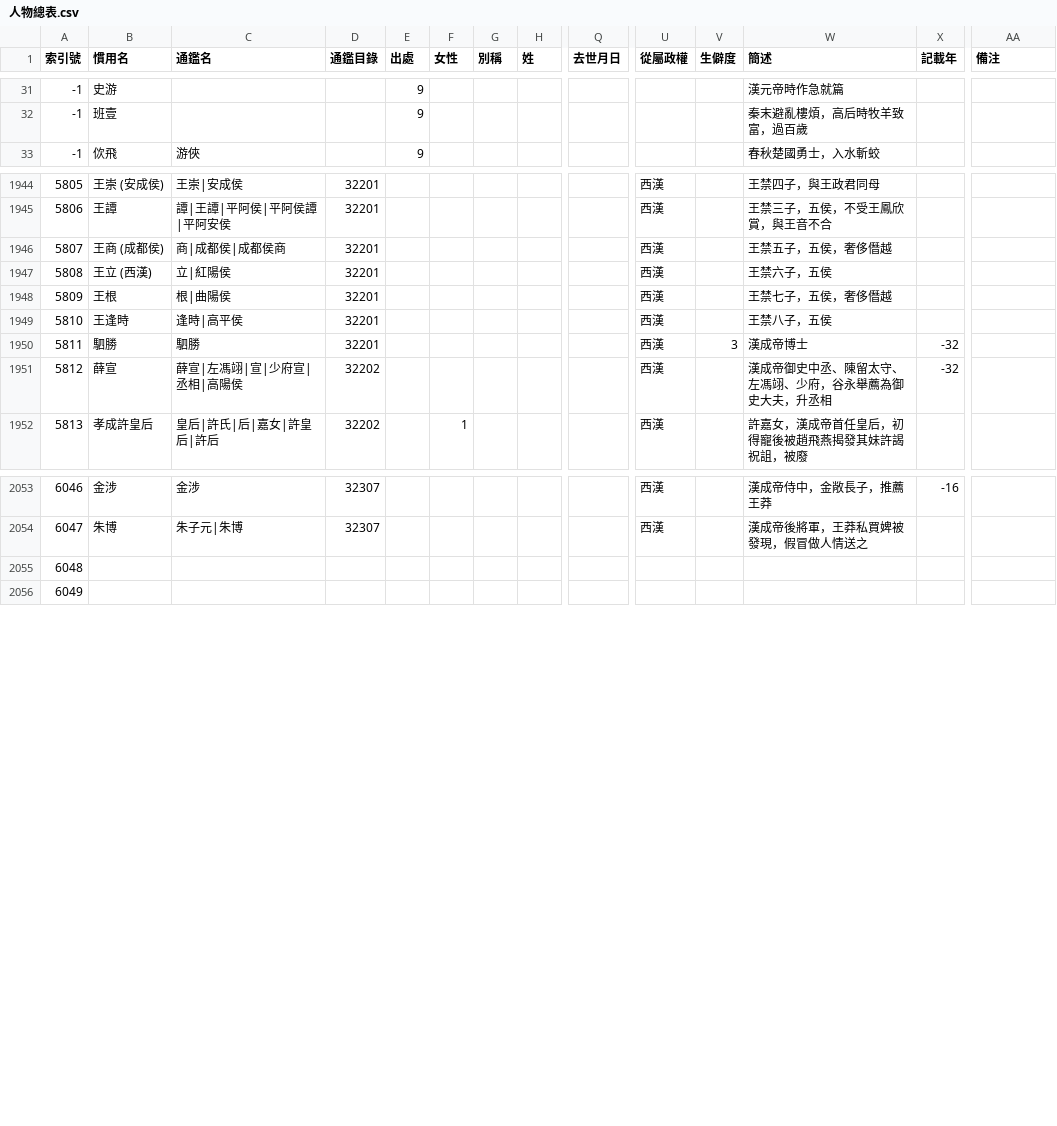
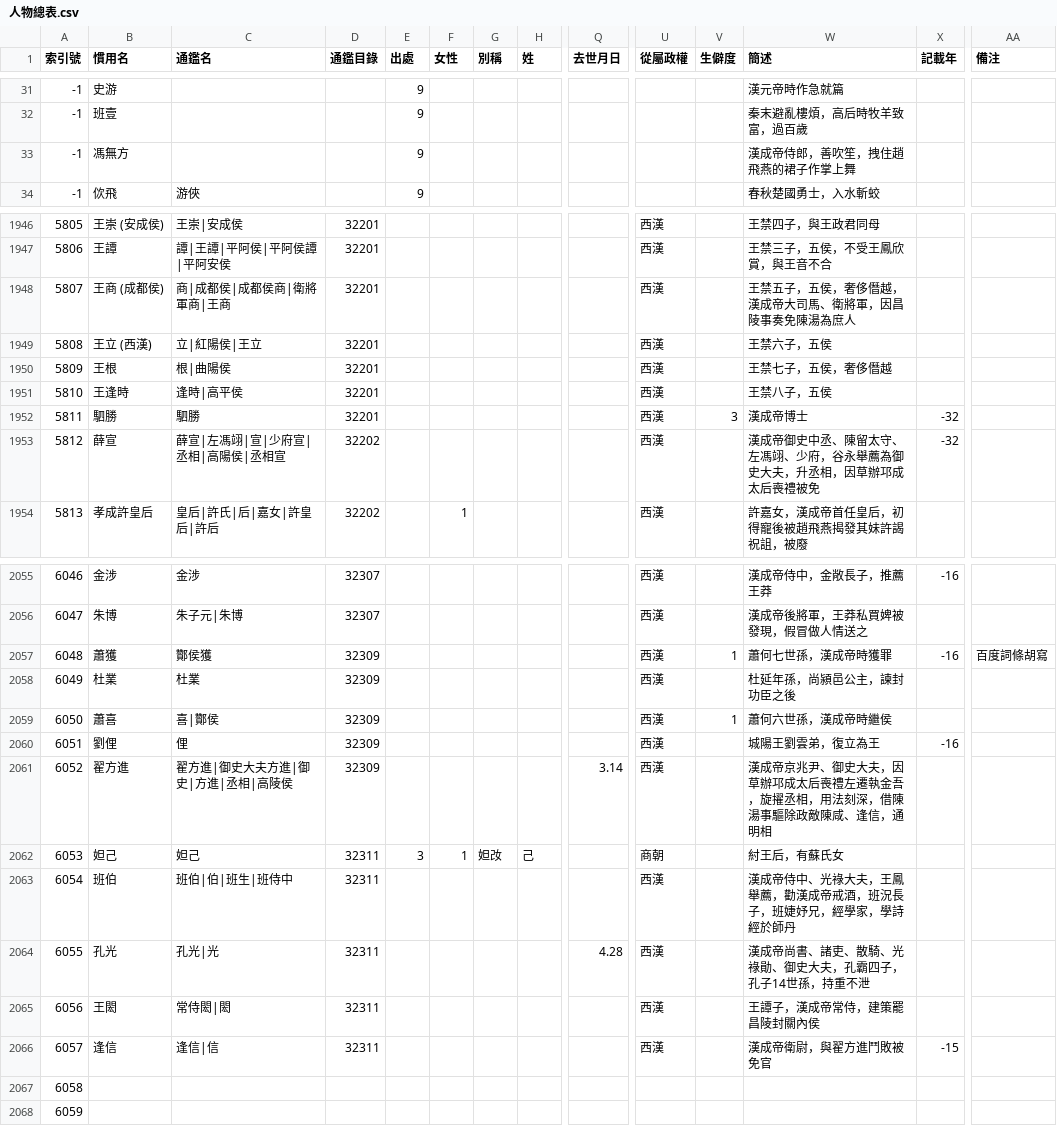
Before and after one commit to gamefang/zizhitongjian, a CSV file: 主要數據/人物總表.csv, drawn as a sheet; only a part is shown, gaps mark what is left out; addresses are those after the commit; rows hold the shown columns only; the diff covers the shown part only; the diff names each change by its address in the sheet, - before the commit and + after, or states it on an @@ line.

```diff
--- a/主要數據/人物總表.csv
+++ b/主要數據/人物總表.csv
+row 33: -1 | 馮無方 |  |  | 9 |  |  |  |  |  |  | 漢成帝侍郎，善吹笙，拽住趙飛燕的裙子作掌上舞
-C1948 (通鑑名): 商|成都侯|成都侯商
+C1948 (通鑑名): 商|成都侯|成都侯商|衛將軍商|王商
-W1948 (簡述): 王禁五子，五侯，奢侈僭越
+W1948 (簡述): 王禁五子，五侯，奢侈僭越，漢成帝大司馬、衛將軍，因昌陵事奏免陳湯為庶人
-C1949 (通鑑名): 立|紅陽侯
+C1949 (通鑑名): 立|紅陽侯|王立
-C1953 (通鑑名): 薛宣|左馮翊|宣|少府宣|丞相|高陽侯
+C1953 (通鑑名): 薛宣|左馮翊|宣|少府宣|丞相|高陽侯|丞相宣
-W1953 (簡述): 漢成帝御史中丞、陳留太守、左馮翊、少府，谷永舉薦為御史大夫，升丞相
+W1953 (簡述): 漢成帝御史中丞、陳留太守、左馮翊、少府，谷永舉薦為御史大夫，升丞相，因草辦邛成太后喪禮被免
+row 2057: 6048 | 蕭獲 | 酇侯獲 | 32309 |  |  |  |  |  | 西漢 | 1 | 蕭何七世孫，漢成帝時獲罪 | -16 | 百度詞條胡寫
+row 2058: 6049 | 杜業 | 杜業 | 32309 |  |  |  |  |  | 西漢 |  | 杜延年孫，尚潁邑公主，諫封功臣之後
+row 2059: 6050 | 蕭喜 | 喜|酇侯 | 32309 |  |  |  |  |  | 西漢 | 1 | 蕭何六世孫，漢成帝時繼侯
+row 2060: 6051 | 劉俚 | 俚 | 32309 |  |  |  |  |  | 西漢 |  | 城陽王劉雲弟，復立為王 | -16
+row 2061: 6052 | 翟方進 | 翟方進|御史大夫方進|御史|方進|丞相|高陵侯 | 32309 |  |  |  |  | 3.14 | 西漢 |  | 漢成帝京兆尹、御史大夫，因草辦邛成太后喪禮左遷執金吾，旋擢丞相，用法刻深，借陳湯事驅除政敵陳咸、逢信，通明相
+row 2062: 6053 | 妲己 | 妲己 | 32311 | 3 | 1 | 妲妀 | 己 |  | 商朝 |  | 紂王后，有蘇氏女
+row 2063: 6054 | 班伯 | 班伯|伯|班生|班侍中 | 32311 |  |  |  |  |  | 西漢 |  | 漢成帝侍中、光祿大夫，王鳳舉薦，勸漢成帝戒酒，班況長子，班婕妤兄，經學家，學詩經於師丹
+row 2064: 6055 | 孔光 | 孔光|光 | 32311 |  |  |  |  | 4.28 | 西漢 |  | 漢成帝尚書、諸吏、散騎、光祿勛、御史大夫，孔霸四子，孔子14世孫，持重不泄
+row 2065: 6056 | 王閎 | 常侍閎|閎 | 32311 |  |  |  |  |  | 西漢 |  | 王譚子，漢成帝常侍，建策罷昌陵封關內侯
+row 2066: 6057 | 逢信 | 逢信|信 | 32311 |  |  |  |  |  | 西漢 |  | 漢成帝衛尉，與翟方進鬥敗被免官 | -15
@@ column A (索引號) renumbered from row 2067 down @@
```
Also changed, not shown: 1 added row and 20 edited cells elsewhere in this file, 主要數據/政權年代表/漢.csv, 主要數據/通鑒目錄.csv, 3 other files.
